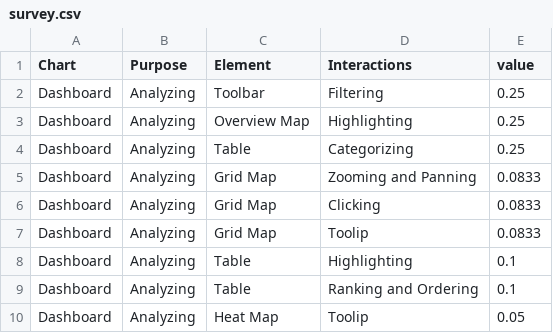
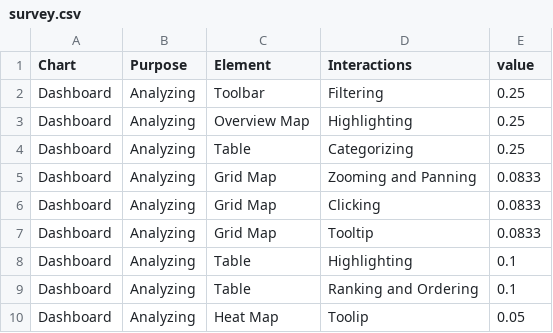
Before and after one commit to ChenyuZuoo/webmapping, a CSV file: survey.csv, drawn as a sheet; only a part is shown.

Commit message:
update tooltip

```diff
--- a/survey.csv
+++ b/survey.csv
@@ -6,3 +6,3 @@ Dashboard,Analyzing,Grid Map,Zooming and Panning,0.0833
 Dashboard,Analyzing,Grid Map,Clicking,0.0833
-Dashboard,Analyzing,Grid Map,Toolip,0.0833
+Dashboard,Analyzing,Grid Map,Tooltip,0.0833
 Dashboard,Analyzing,Table,Highlighting,0.1
```
